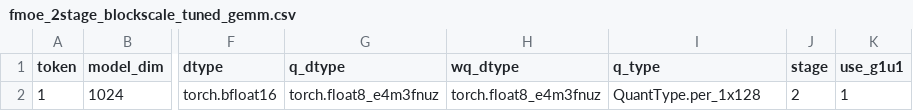
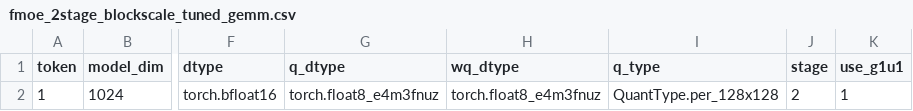
Before and after one commit to vjelic/aiter-glog-fork, a CSV file: aiter/configs/fmoe_2stage_blockscale_tuned_gemm.csv, drawn as a sheet; only a part is shown, gaps mark what is left out; the diff names each change by its address in the sheet, - before the commit and + after, or states it on an @@ line.

```diff
--- a/aiter/configs/fmoe_2stage_blockscale_tuned_gemm.csv
+++ b/aiter/configs/fmoe_2stage_blockscale_tuned_gemm.csv
-I2 (q_type): QuantType.per_1x128
+I2 (q_type): QuantType.per_128x128
```
Also changed, not shown: 3 other files.
